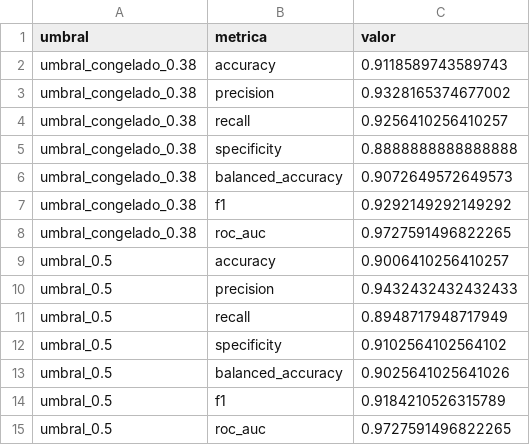
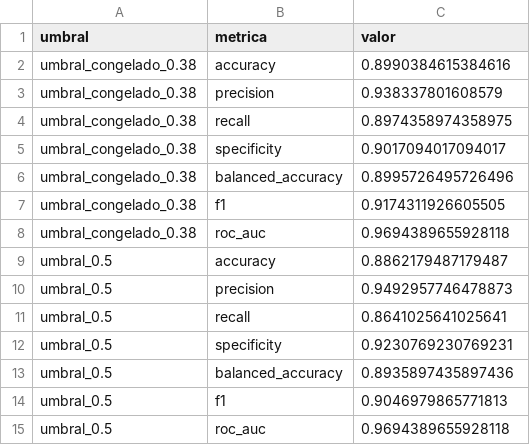
Before and after one commit to EdwinGit-0/proyecto-neumonia, a CSV file: results/final/final_test_metrics.csv, drawn as a sheet.

```diff
--- a/results/final/final_test_metrics.csv
+++ b/results/final/final_test_metrics.csv
@@ -1,15 +1,15 @@
 umbral,metrica,valor
-umbral_congelado_0.38,accuracy,0.9118589743589743
-umbral_congelado_0.38,precision,0.9328165374677002
-umbral_congelado_0.38,recall,0.9256410256410257
-umbral_congelado_0.38,specificity,0.8888888888888888
-umbral_congelado_0.38,balanced_accuracy,0.9072649572649573
-umbral_congelado_0.38,f1,0.9292149292149292
-umbral_congelado_0.38,roc_auc,0.9727591496822265
-umbral_0.5,accuracy,0.9006410256410257
-umbral_0.5,precision,0.9432432432432433
-umbral_0.5,recall,0.8948717948717949
-umbral_0.5,specificity,0.9102564102564102
-umbral_0.5,balanced_accuracy,0.9025641025641026
-umbral_0.5,f1,0.9184210526315789
-umbral_0.5,roc_auc,0.9727591496822265
+umbral_congelado_0.38,accuracy,0.8990384615384616
+umbral_congelado_0.38,precision,0.938337801608579
+umbral_congelado_0.38,recall,0.8974358974358975
+umbral_congelado_0.38,specificity,0.9017094017094017
+umbral_congelado_0.38,balanced_accuracy,0.8995726495726496
+umbral_congelado_0.38,f1,0.9174311926605505
+umbral_congelado_0.38,roc_auc,0.9694389655928118
+umbral_0.5,accuracy,0.8862179487179487
+umbral_0.5,precision,0.9492957746478873
+umbral_0.5,recall,0.8641025641025641
+umbral_0.5,specificity,0.9230769230769231
+umbral_0.5,balanced_accuracy,0.8935897435897436
+umbral_0.5,f1,0.9046979865771813
+umbral_0.5,roc_auc,0.9694389655928118
```
Also changed, not shown: 46 other files.
